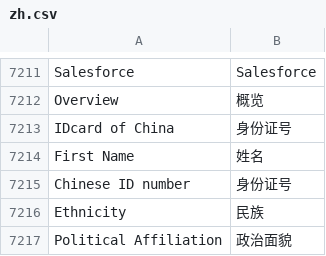
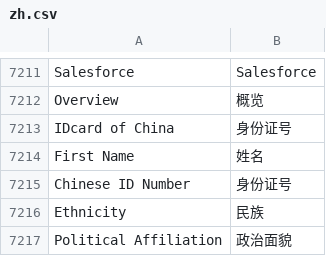
Before and after one commit to saoxia/erpnext_china, a CSV file: erpnext_china/translations/zh.csv, drawn as a sheet; only a part is shown, gaps mark what is left out.

```diff
--- a/erpnext_china/translations/zh.csv
+++ b/erpnext_china/translations/zh.csv
@@ -7739,3 +7739,3 @@ IDcard of China,身份证号,
 First Name,姓名,
-Chinese ID number,身份证号,
+Chinese ID Number,身份证号,
 Ethnicity,民族,
```
Also changed, not shown: 2 other files.
